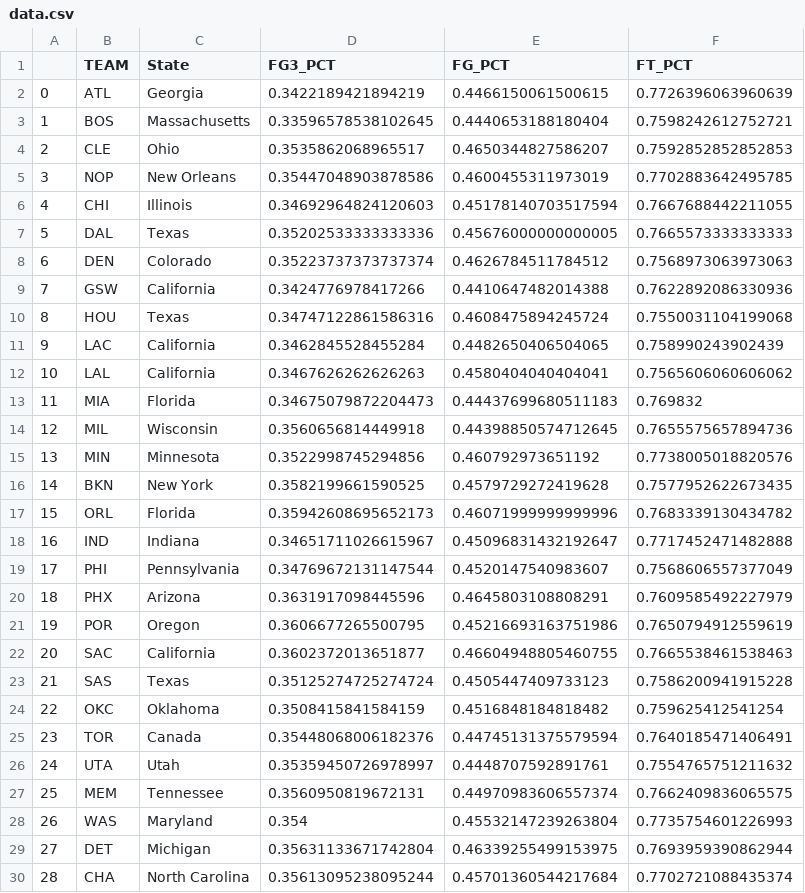
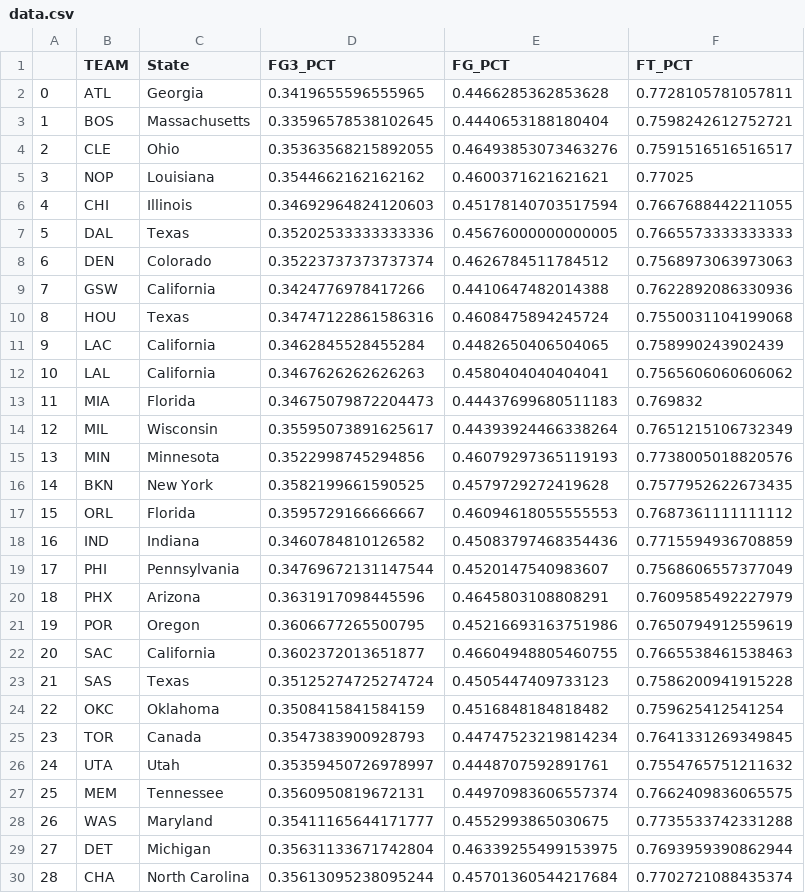
Before and after one commit to dsam7/cse6242-NBA, a CSV file: code/Shooting Choropleth Map/data.csv, drawn as a sheet.

```diff
--- a/code/Shooting Choropleth Map/data.csv
+++ b/code/Shooting Choropleth Map/data.csv
@@ -1,6 +1,6 @@
 ,TEAM,State,FG3_PCT,FG_PCT,FT_PCT
-0,ATL,Georgia,0.3422189421894219,0.4466150061500615,0.7726396063960639
+0,ATL,Georgia,0.3419655596555965,0.4466285362853628,0.7728105781057811
 1,BOS,Massachusetts,0.33596578538102645,0.4440653188180404,0.7598242612752721
-2,CLE,Ohio,0.3535862068965517,0.4650344827586207,0.7592852852852853
-3,NOP,New Orleans,0.35447048903878586,0.4600455311973019,0.7702883642495785
+2,CLE,Ohio,0.35363568215892055,0.46493853073463276,0.7591516516516517
+3,NOP,Louisiana,0.3544662162162162,0.4600371621621621,0.77025
 4,CHI,Illinois,0.34692964824120603,0.45178140703517594,0.7667688442211055
@@ -13,7 +13,7 @@
 11,MIA,Florida,0.34675079872204473,0.44437699680511183,0.769832
-12,MIL,Wisconsin,0.3560656814449918,0.44398850574712645,0.7655575657894736
-13,MIN,Minnesota,0.3522998745294856,0.460792973651192,0.7738005018820576
+12,MIL,Wisconsin,0.35595073891625617,0.44393924466338264,0.7651215106732349
+13,MIN,Minnesota,0.3522998745294856,0.46079297365119193,0.7738005018820576
 14,BKN,New York,0.3582199661590525,0.4579729272419628,0.7577952622673435
-15,ORL,Florida,0.35942608695652173,0.46071999999999996,0.7683339130434782
-16,IND,Indiana,0.34651711026615967,0.45096831432192647,0.7717452471482888
+15,ORL,Florida,0.3595729166666667,0.46094618055555553,0.7687361111111112
+16,IND,Indiana,0.3460784810126582,0.45083797468354436,0.7715594936708859
 17,PHI,Pennsylvania,0.34769672131147544,0.4520147540983607,0.7568606557377049
@@ -24,6 +24,6 @@
 22,OKC,Oklahoma,0.3508415841584159,0.4516848184818482,0.759625412541254
-23,TOR,Canada,0.35448068006182376,0.44745131375579594,0.7640185471406491
+23,TOR,Canada,0.3547383900928793,0.44747523219814234,0.7641331269349845
 24,UTA,Utah,0.35359450726978997,0.4448707592891761,0.7554765751211632
 25,MEM,Tennessee,0.3560950819672131,0.44970983606557374,0.7662409836065575
-26,WAS,Maryland,0.354,0.45532147239263804,0.7735754601226993
+26,WAS,Maryland,0.35411165644171777,0.4552993865030675,0.7735533742331288
 27,DET,Michigan,0.35631133671742804,0.46339255499153975,0.7693959390862944
```
Also changed, not shown: code/Shooting Choropleth Map/state_teams.csv, 1 other file.
